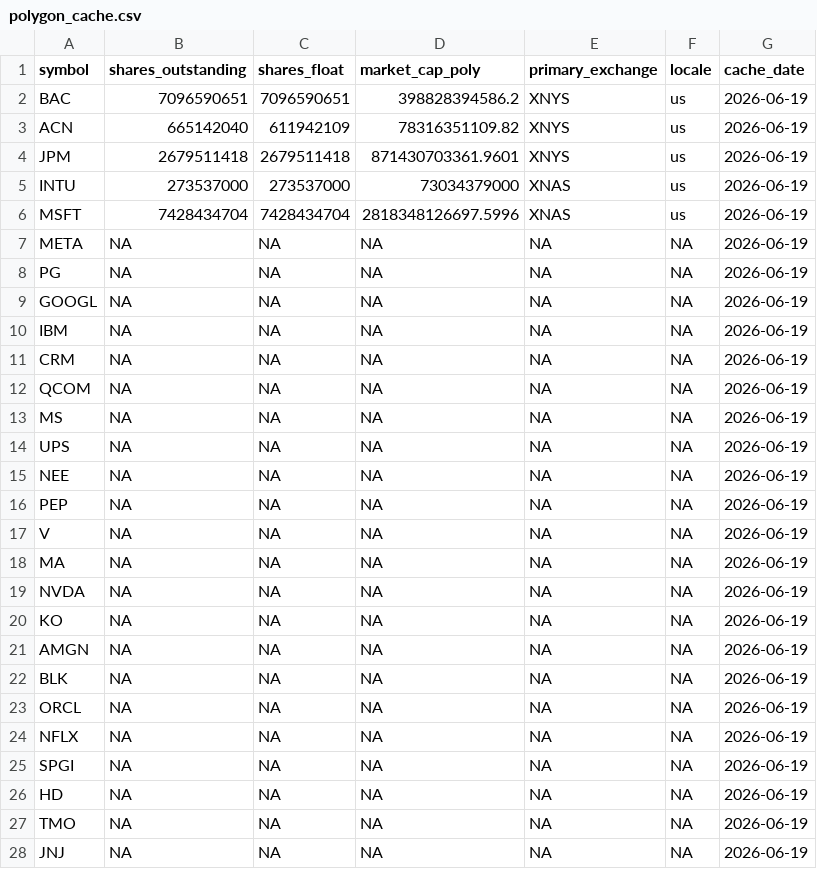
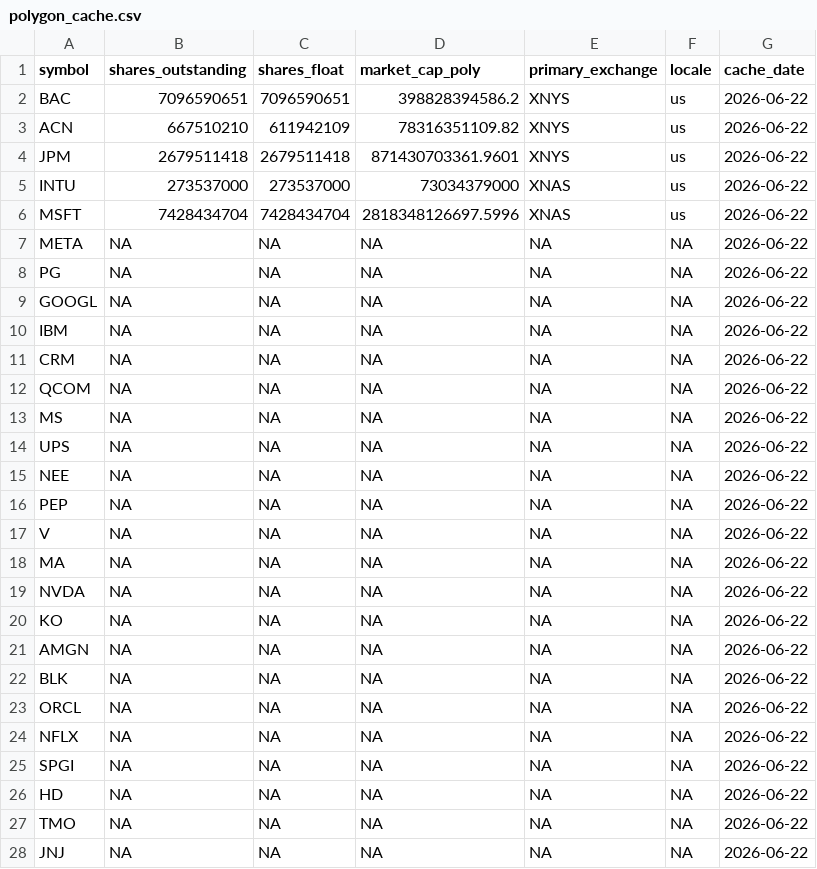
Before and after one commit to notrealmateja/r-screener, a CSV file: app/polygon_cache.csv, drawn as a sheet; only a part is shown; the diff covers the shown part only.

```diff
--- a/app/polygon_cache.csv
+++ b/app/polygon_cache.csv
@@ -1,28 +1,28 @@
 symbol,shares_outstanding,shares_float,market_cap_poly,primary_exchange,locale,cache_date
-BAC,7096590651,7096590651,398828394586.2,XNYS,us,2026-06-19
-ACN,665142040,611942109,78316351109.82,XNYS,us,2026-06-19
-JPM,2679511418,2679511418,871430703361.9601,XNYS,us,2026-06-19
-INTU,273537000,273537000,73034379000,XNAS,us,2026-06-19
-MSFT,7428434704,7428434704,2818348126697.5996,XNAS,us,2026-06-19
-META,NA,NA,NA,NA,NA,2026-06-19
-PG,NA,NA,NA,NA,NA,2026-06-19
-GOOGL,NA,NA,NA,NA,NA,2026-06-19
-IBM,NA,NA,NA,NA,NA,2026-06-19
-CRM,NA,NA,NA,NA,NA,2026-06-19
-QCOM,NA,NA,NA,NA,NA,2026-06-19
-MS,NA,NA,NA,NA,NA,2026-06-19
-UPS,NA,NA,NA,NA,NA,2026-06-19
-NEE,NA,NA,NA,NA,NA,2026-06-19
-PEP,NA,NA,NA,NA,NA,2026-06-19
-V,NA,NA,NA,NA,NA,2026-06-19
-MA,NA,NA,NA,NA,NA,2026-06-19
-NVDA,NA,NA,NA,NA,NA,2026-06-19
-KO,NA,NA,NA,NA,NA,2026-06-19
-AMGN,NA,NA,NA,NA,NA,2026-06-19
-BLK,NA,NA,NA,NA,NA,2026-06-19
-ORCL,NA,NA,NA,NA,NA,2026-06-19
-NFLX,NA,NA,NA,NA,NA,2026-06-19
-SPGI,NA,NA,NA,NA,NA,2026-06-19
-HD,NA,NA,NA,NA,NA,2026-06-19
-TMO,NA,NA,NA,NA,NA,2026-06-19
-JNJ,NA,NA,NA,NA,NA,2026-06-19
+BAC,7096590651,7096590651,398828394586.2,XNYS,us,2026-06-22
+ACN,667510210,611942109,78316351109.82,XNYS,us,2026-06-22
+JPM,2679511418,2679511418,871430703361.9601,XNYS,us,2026-06-22
+INTU,273537000,273537000,73034379000,XNAS,us,2026-06-22
+MSFT,7428434704,7428434704,2818348126697.5996,XNAS,us,2026-06-22
+META,NA,NA,NA,NA,NA,2026-06-22
+PG,NA,NA,NA,NA,NA,2026-06-22
+GOOGL,NA,NA,NA,NA,NA,2026-06-22
+IBM,NA,NA,NA,NA,NA,2026-06-22
+CRM,NA,NA,NA,NA,NA,2026-06-22
+QCOM,NA,NA,NA,NA,NA,2026-06-22
+MS,NA,NA,NA,NA,NA,2026-06-22
+UPS,NA,NA,NA,NA,NA,2026-06-22
+NEE,NA,NA,NA,NA,NA,2026-06-22
+PEP,NA,NA,NA,NA,NA,2026-06-22
+V,NA,NA,NA,NA,NA,2026-06-22
+MA,NA,NA,NA,NA,NA,2026-06-22
+NVDA,NA,NA,NA,NA,NA,2026-06-22
+KO,NA,NA,NA,NA,NA,2026-06-22
+AMGN,NA,NA,NA,NA,NA,2026-06-22
+BLK,NA,NA,NA,NA,NA,2026-06-22
+ORCL,NA,NA,NA,NA,NA,2026-06-22
+NFLX,NA,NA,NA,NA,NA,2026-06-22
+SPGI,NA,NA,NA,NA,NA,2026-06-22
+HD,NA,NA,NA,NA,NA,2026-06-22
+TMO,NA,NA,NA,NA,NA,2026-06-22
+JNJ,NA,NA,NA,NA,NA,2026-06-22
```
Also changed, not shown: 48 edited cells elsewhere in this file, app/macro_data.csv, app/polygon_scored.csv, 18 other files.
